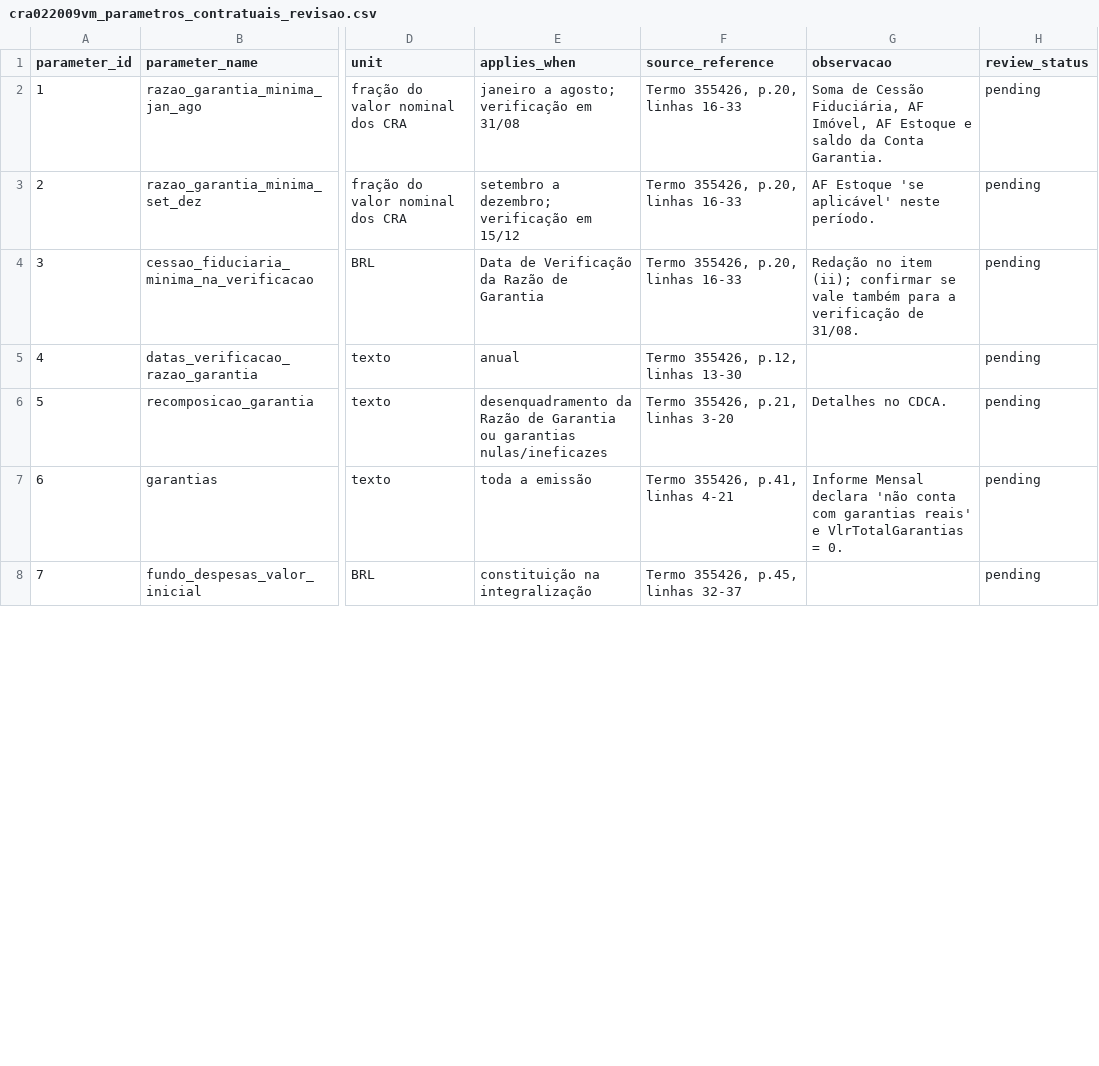
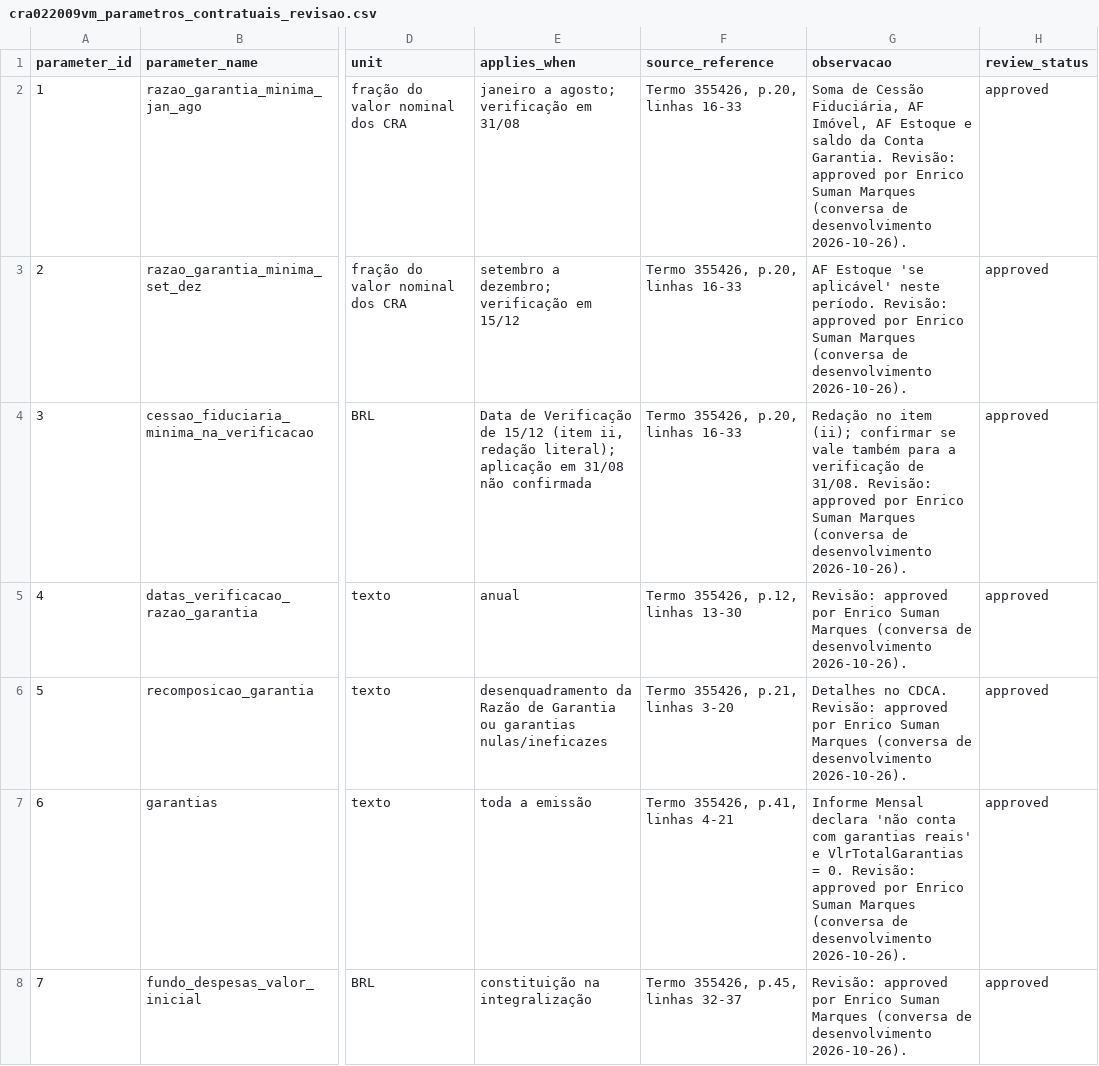
Before and after one commit to eduardotonzano/pense_al-m, a CSV file: Enrico/cri_cra_platform/reports/cra022009vm_parametros_contratuais_revisao.csv, drawn as a sheet; only a part is shown, gaps mark what is left out; the diff covers the shown part only; the diff names each change by its address in the sheet, - before the commit and + after, or states it on an @@ line.

```diff
--- a/Enrico/cri_cra_platform/reports/cra022009vm_parametros_contratuais_revisao.csv
+++ b/Enrico/cri_cra_platform/reports/cra022009vm_parametros_contratuais_revisao.csv
-G2 (observacao): …Conta Garantia.
+G2 (observacao): …Conta Garantia. Revisão: approved por Enrico Suman Marques (conversa de desenvolvimento 2026-10-26).
-H2:H8 (review_status): pending
+H2:H8 (review_status): approved
-G3 (observacao): …neste período.
+G3 (observacao): …neste período. Revisão: approved por Enrico Suman Marques (conversa de desenvolvimento 2026-10-26).
-E4 (applies_when): …de Verificação da Razão de Garantia
+E4 (applies_when): …de Verificação de 15/12 (item ii, redação literal); aplicação em 31/08 não confirmada
-G4 (observacao): …de 31/08.
+G4 (observacao): …de 31/08. Revisão: approved por Enrico Suman Marques (conversa de desenvolvimento 2026-10-26).
-G5 (observacao): (empty)
+G5 (observacao): Revisão: approved por Enrico Suman Marques (conversa de desenvolvimento 2026-10-26).
-G6 (observacao): …no CDCA.
+G6 (observacao): …no CDCA. Revisão: approved por Enrico Suman Marques (conversa de desenvolvimento 2026-10-26).
-G7 (observacao): …= 0.
+G7 (observacao): …= 0. Revisão: approved por Enrico Suman Marques (conversa de desenvolvimento 2026-10-26).
-G8 (observacao): (empty)
+G8 (observacao): Revisão: approved por Enrico Suman Marques (conversa de desenvolvimento 2026-10-26).
```
Also changed, not shown: 14 edited cells elsewhere in this file, 1 other file.
